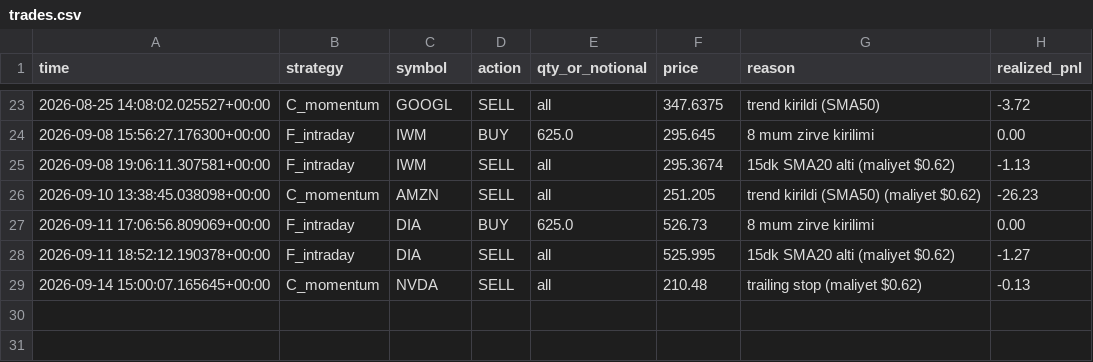
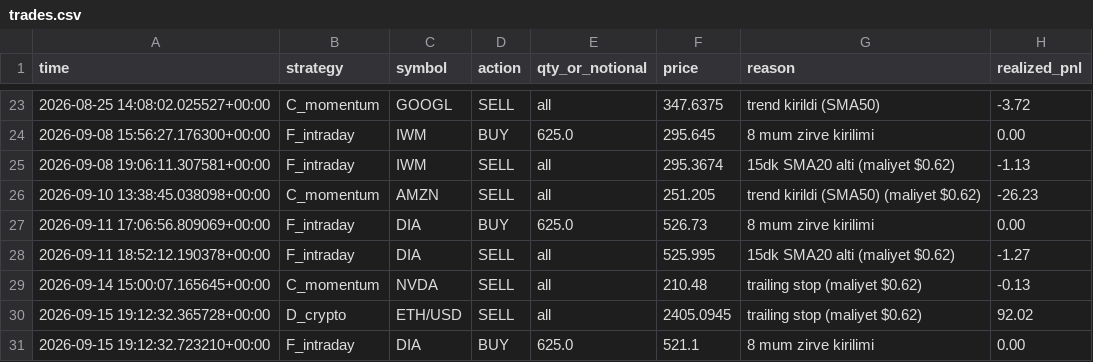
Before and after one commit to Mehmet-ai340/trading-bot, a CSV file: trades.csv, drawn as a sheet; only a part is shown, gaps mark what is left out; the diff names each change by its address in the sheet, - before the commit and + after, or states it on an @@ line.

```diff
--- a/trades.csv
+++ b/trades.csv
+row 30: 2026-09-15 19:12:32.365728+00:00 | D_crypto | ETH/USD | SELL | all | 2405.0945 | trailing stop (maliyet $0.62) | 92.02
+row 31: 2026-09-15 19:12:32.723210+00:00 | F_intraday | DIA | BUY | 625.0 | 521.1 | 8 mum zirve kirilimi | 0.00
```
Also changed, not shown: 3 other files.
